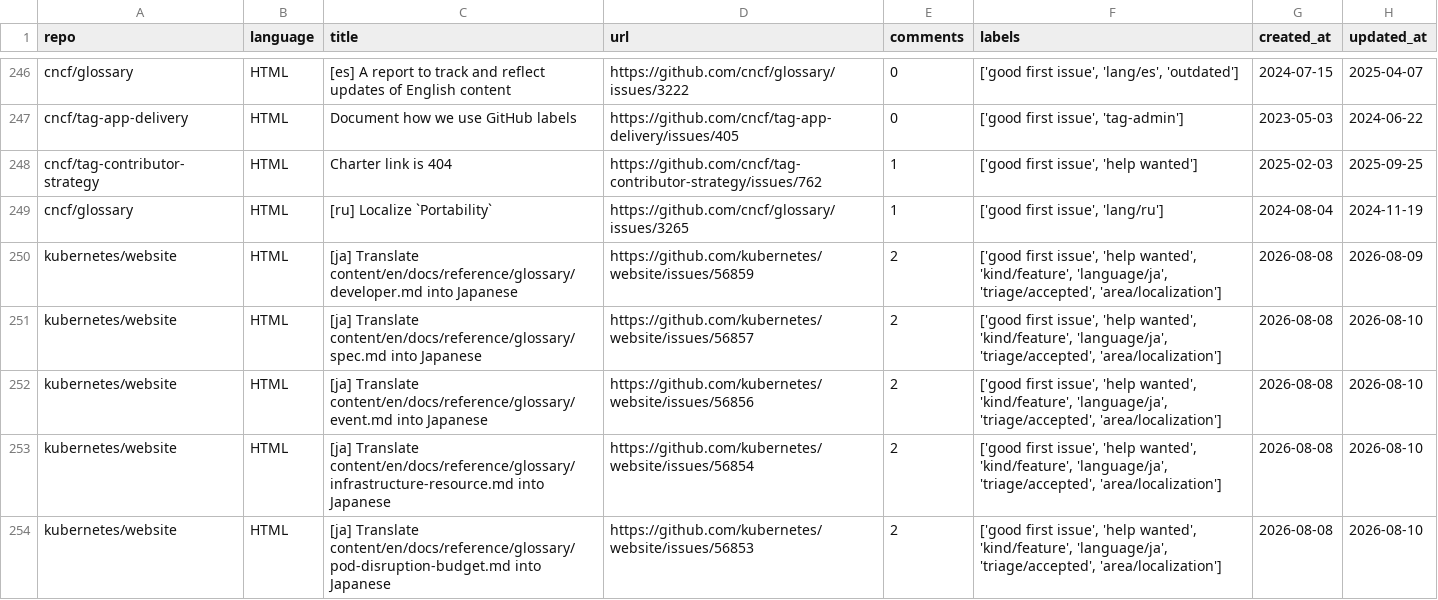
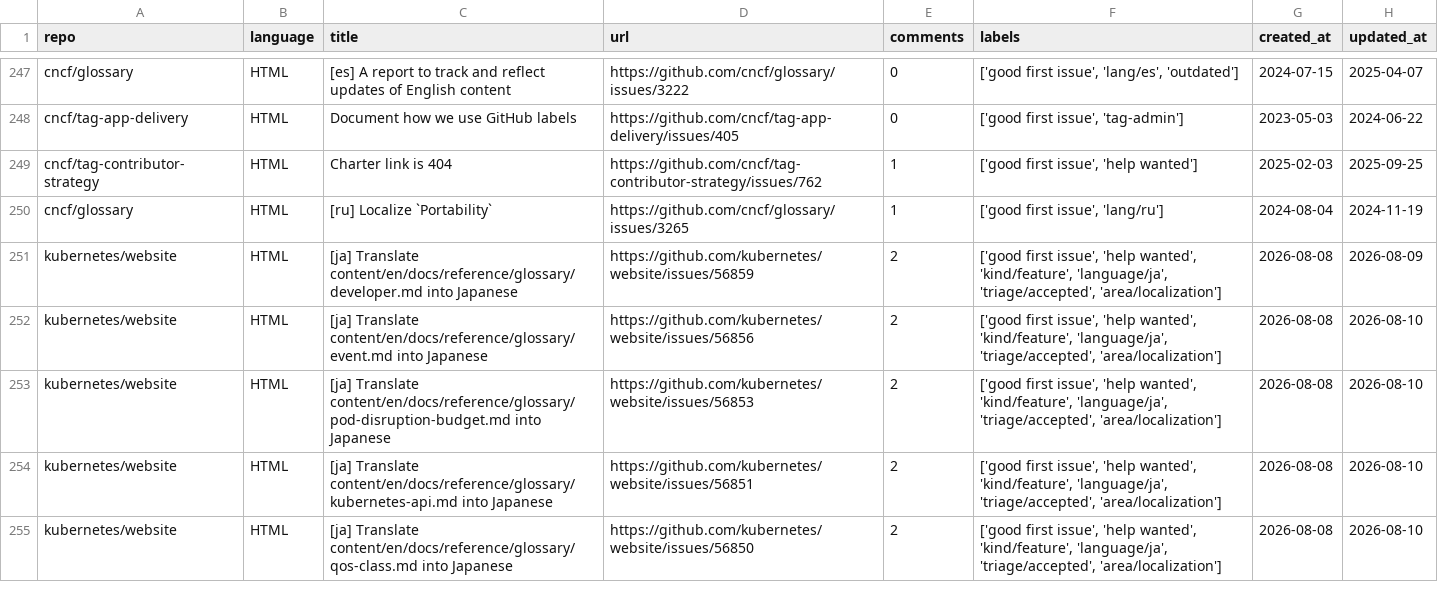
Before and after one commit to drkrillo/good-first-issues, a CSV file: good_first_issues.csv, drawn as a sheet; only a part is shown, gaps mark what is left out; the shorter side is filled out with more unchanged rows; removed rows and columns are numbered as before the commit, all else as after; the diff covers the shown part only; the diff names each change by its address in the sheet, - before the commit and + after, or states it on an @@ line.

```diff
--- a/good_first_issues.csv
+++ b/good_first_issues.csv
-row 251: kubernetes/website | HTML | [ja] Translate content/en/docs/reference/glossary/spec.md into Japanese | https://github.com/kubernetes/website/issues/56857 | 2 | ['good first issue', 'help wanted', 'kind/feature', 'language/ja', 'triage/accepted', 'area/localization'] | 2026-08-08 | 2026-08-10
-row 253: kubernetes/website | HTML | [ja] Translate content/en/docs/reference/glossary/infrastructure-resource.md into Japanese | https://github.com/kubernetes/website/issues/56854 | 2 | ['good first issue', 'help wanted', 'kind/feature', 'language/ja', 'triage/accepted', 'area/localization'] | 2026-08-08 | 2026-08-10
```
Also changed, not shown: 6 added rows, 6 removed rows and 8 edited cells elsewhere in this file, 1 other file.
